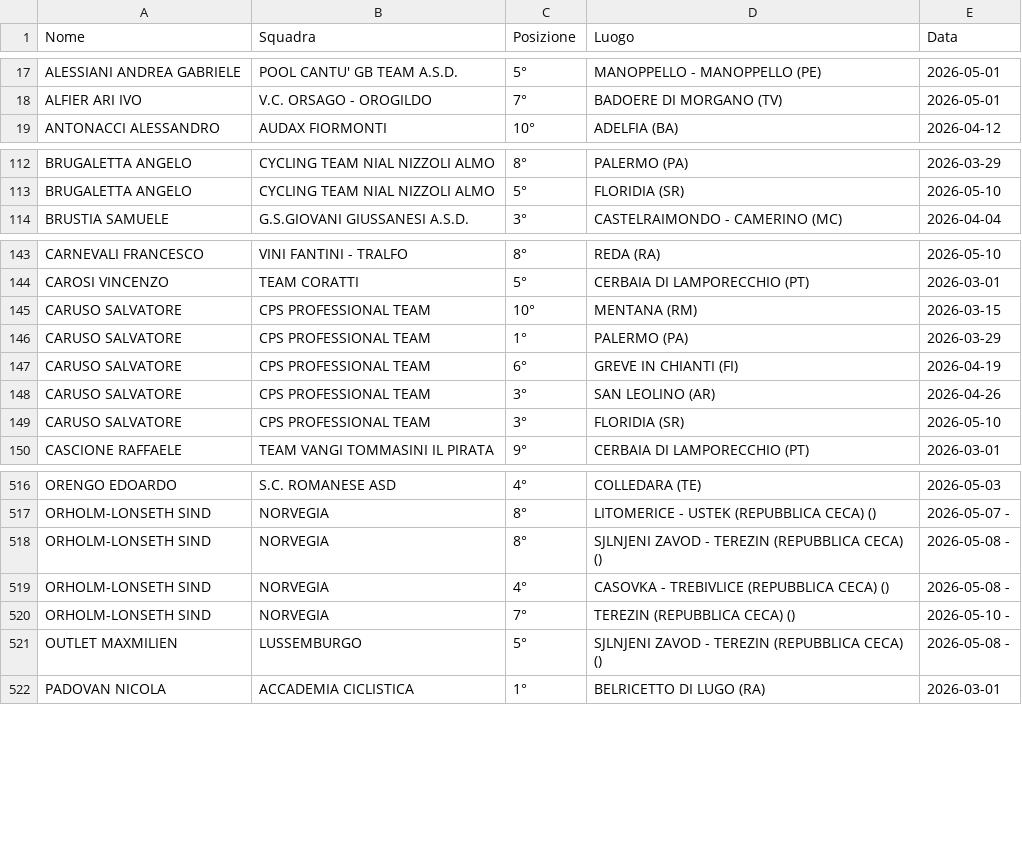
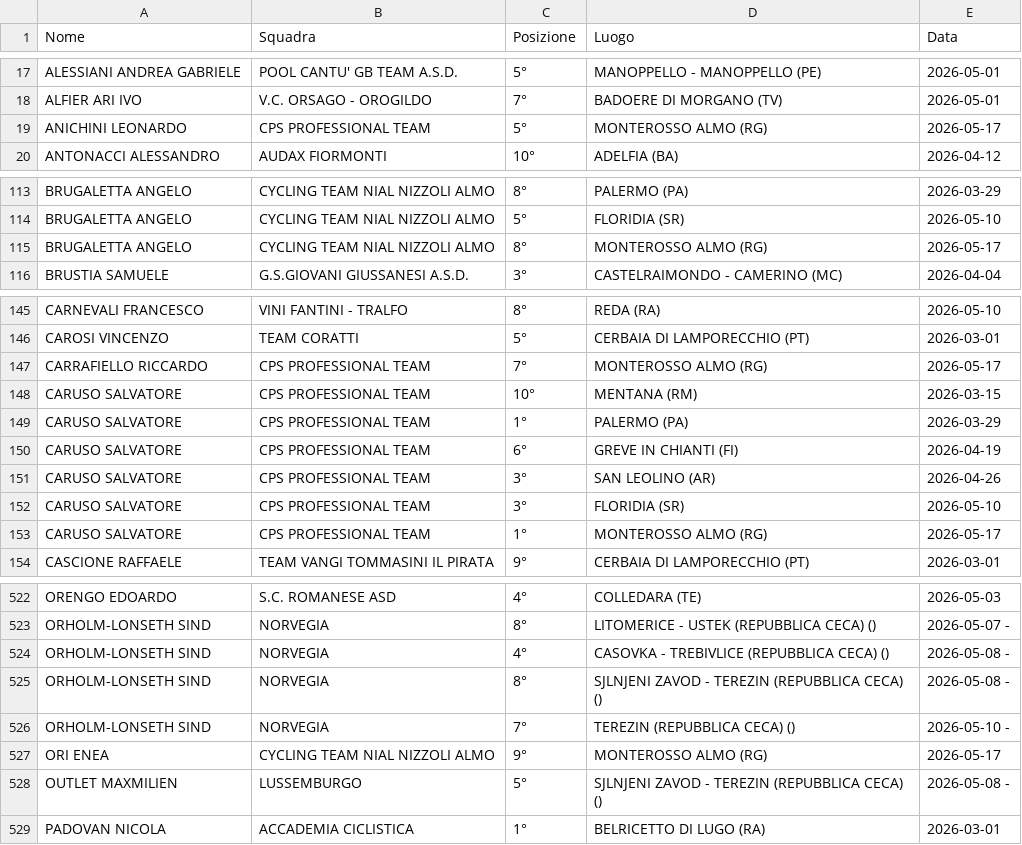
Before and after one commit to tommivincenzi-lab/fci-data-scraper, a CSV file: risultati_juniores.csv, drawn as a sheet; only a part is shown, gaps mark what is left out; the diff covers the shown part only.

```diff
--- a/risultati_juniores.csv
+++ b/risultati_juniores.csv
@@ -18,2 +18,3 @@ ALESSIANI ANDREA GABRIELE,POOL CANTU' GB TEAM A.S.D.,5°,MANOPPELLO - MANOPPELLO
 ALFIER ARI IVO,V.C. ORSAGO - OROGILDO,7°,BADOERE DI MORGANO  (TV),2026-05-01
+ANICHINI LEONARDO,CPS PROFESSIONAL TEAM,5°,MONTEROSSO ALMO (RG),2026-05-17
 ANTONACCI ALESSANDRO,AUDAX FIORMONTI,10°,ADELFIA (BA),2026-04-12
@@ -113,2 +114,3 @@ BRUGALETTA ANGELO,CYCLING TEAM NIAL NIZZOLI ALMO,8°,PALERMO (PA),2026-03-29
 BRUGALETTA ANGELO,CYCLING TEAM NIAL NIZZOLI ALMO,5°,FLORIDIA (SR),2026-05-10
+BRUGALETTA ANGELO,CYCLING TEAM NIAL NIZZOLI ALMO,8°,MONTEROSSO ALMO (RG),2026-05-17
 BRUSTIA SAMUELE,G.S.GIOVANI GIUSSANESI A.S.D.,3°,CASTELRAIMONDO - CAMERINO (MC),2026-04-04
@@ -144,2 +146,3 @@ CARNEVALI FRANCESCO,VINI FANTINI - TRALFO,8°,REDA (RA),2026-05-10
 CAROSI  VINCENZO,TEAM CORATTI,5°,CERBAIA DI LAMPORECCHIO (PT),2026-03-01
+CARRAFIELLO RICCARDO,CPS PROFESSIONAL TEAM,7°,MONTEROSSO ALMO (RG),2026-05-17
 CARUSO SALVATORE,CPS PROFESSIONAL TEAM,10°,MENTANA  (RM),2026-03-15
@@ -149,2 +152,3 @@ CARUSO SALVATORE,CPS PROFESSIONAL TEAM,3°,SAN LEOLINO (AR),2026-04-26
 CARUSO SALVATORE,CPS PROFESSIONAL TEAM,3°,FLORIDIA (SR),2026-05-10
+CARUSO SALVATORE,CPS PROFESSIONAL TEAM,1°,MONTEROSSO ALMO (RG),2026-05-17
 CASCIONE RAFFAELE,TEAM VANGI TOMMASINI IL PIRATA,9°,CERBAIA DI LAMPORECCHIO (PT),2026-03-01
@@ -517,5 +523,6 @@ ORENGO EDOARDO,S.C. ROMANESE ASD,4°,COLLEDARA  (TE),2026-05-03
 ORHOLM-LONSETH  SIND,NORVEGIA,8°,LITOMERICE - USTEK (REPUBBLICA CECA)  (),2026-05-07 -
+ORHOLM-LONSETH  SIND,NORVEGIA,4°,CASOVKA - TREBIVLICE (REPUBBLICA CECA)  (),2026-05-08 -
 ORHOLM-LONSETH  SIND,NORVEGIA,8°,SJLNJENI ZAVOD - TEREZIN (REPUBBLICA CECA) (),2026-05-08 -
-ORHOLM-LONSETH  SIND,NORVEGIA,4°,CASOVKA - TREBIVLICE (REPUBBLICA CECA)  (),2026-05-08 -
 ORHOLM-LONSETH  SIND,NORVEGIA,7°,TEREZIN (REPUBBLICA CECA)  (),2026-05-10 -
+ORI ENEA,CYCLING TEAM NIAL NIZZOLI ALMO,9°,MONTEROSSO ALMO (RG),2026-05-17
 OUTLET  MAXMILIEN,LUSSEMBURGO,5°,SJLNJENI ZAVOD - TEREZIN (REPUBBLICA CECA) (),2026-05-08 -
```
Also changed, not shown: 4 added rows elsewhere in this file.
